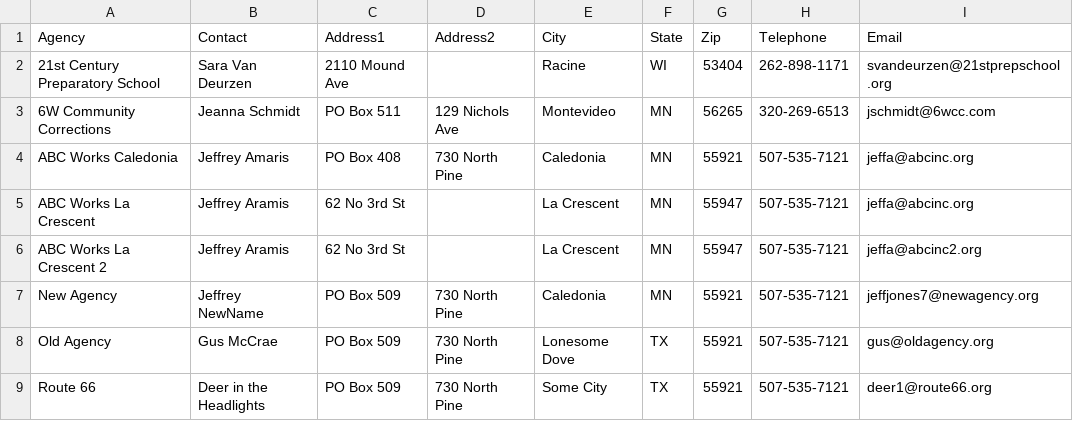
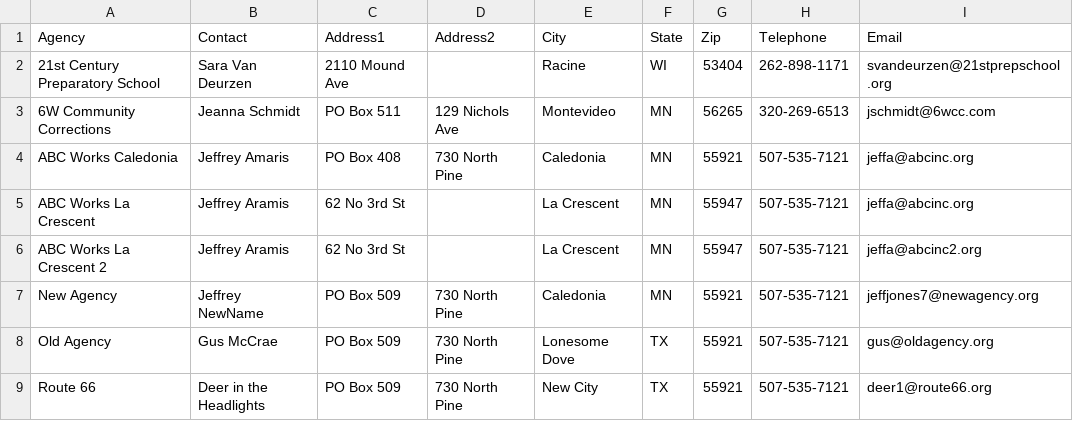
Before and after one commit to jaymzc/cvp_members, a CSV file: cpvusers_adr_short.csv, drawn as a sheet.

Commit message:
Update cpvusers_adr_short.csv

```diff
--- a/cpvusers_adr_short.csv
+++ b/cpvusers_adr_short.csv
@@ -8,2 +8,2 @@ New Agency,Jeffrey NewName,PO Box 509,730 North Pine,Caledonia,MN,55921,507-535-
 Old Agency,Gus McCrae,PO Box 509,730 North Pine,Lonesome Dove,TX,55921,507-535-7121,gus@oldagency.org
-Route 66,Deer in the Headlights,PO Box 509,730 North Pine,Some City,TX,55921,507-535-7121,deer1@route66.org
+Route 66,Deer in the Headlights,PO Box 509,730 North Pine,New City,TX,55921,507-535-7121,deer1@route66.org
```
